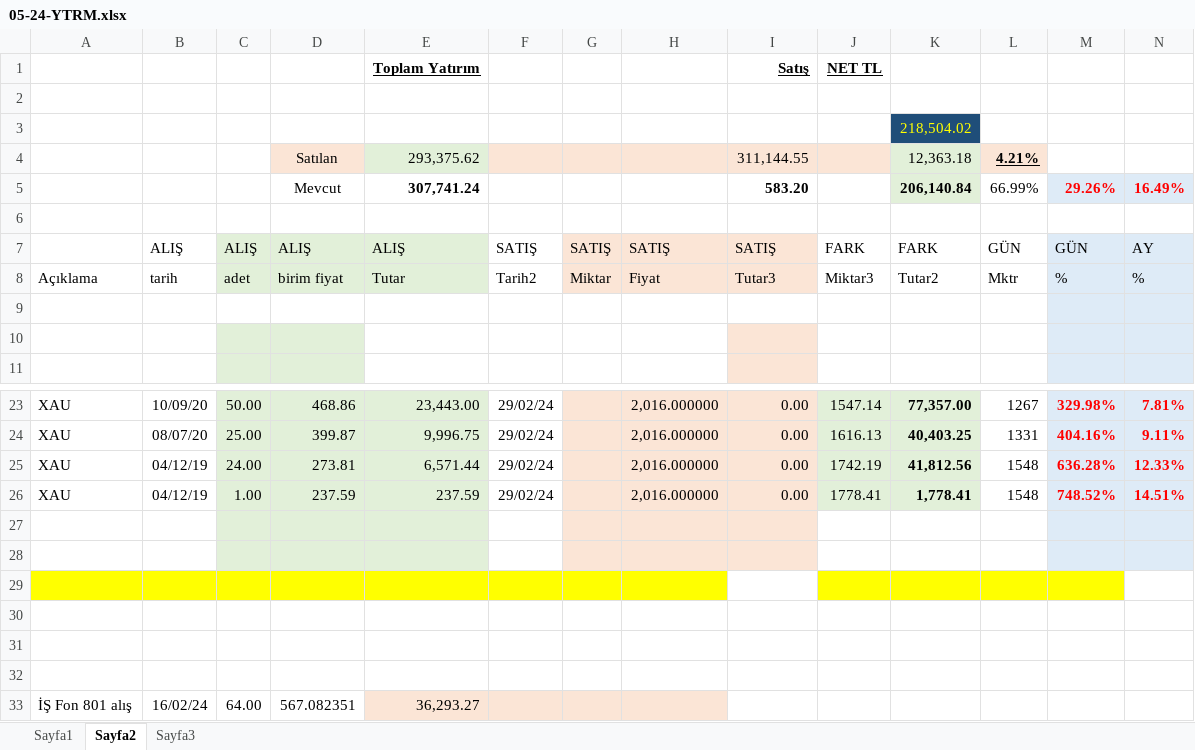
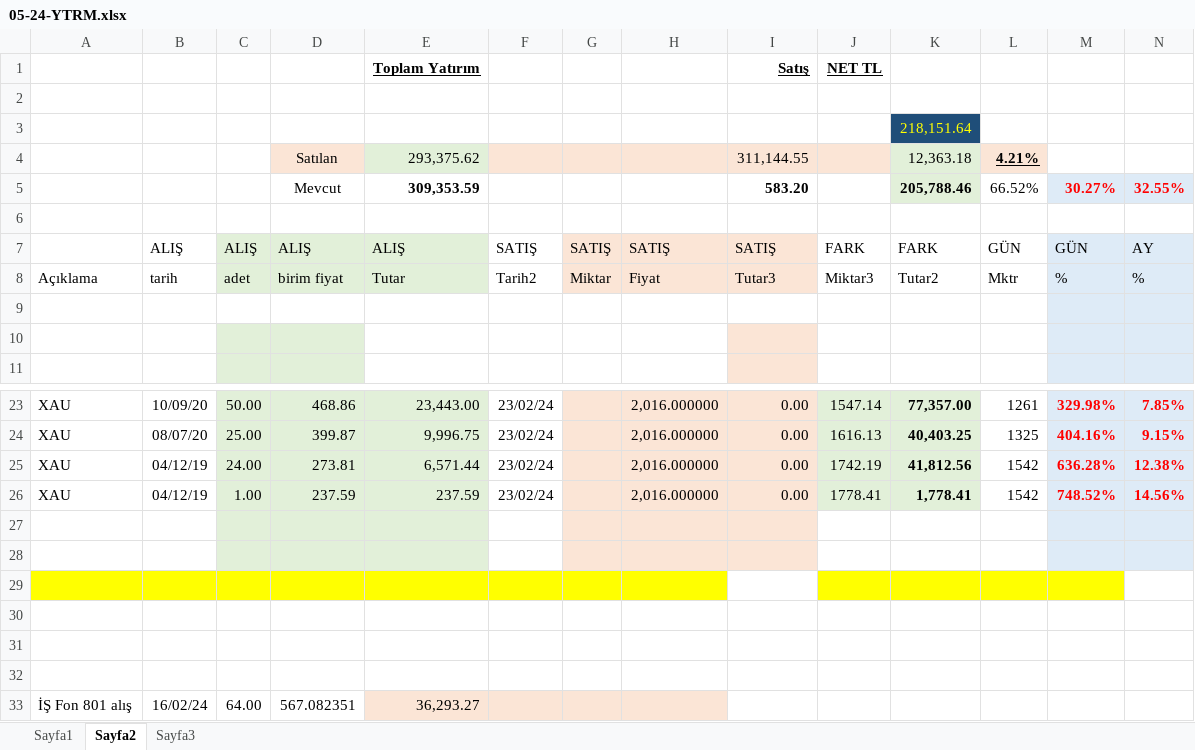
Before and after one commit to roboturx/tdy, an Excel workbook: 05-24-YTRM.xlsx, sheet Sayfa2, drawn as a sheet; only a part is shown, gaps mark what is left out; values as stored, in another font and other column widths than the file's, no borders; table styles not drawn; removed rows and columns are numbered as before the commit, all else as after; the diff covers the shown part only; the diff names each change by its address in the sheet, - before the commit and + after, or states it on an @@ line.

```diff
--- a/05-24-YTRM.xlsx (sheet Sayfa2)
+++ b/05-24-YTRM.xlsx (sheet Sayfa2)
-K3: 218,504.02
+K3: 218,151.64
-row 5:  |  |  | Mevcut | 307,741.24 |  |  |  | 583.20 |  | 206,140.84 | 66.99% | 29.26% | 16.49%
+row 5:  |  |  | Mevcut | 309,353.59 |  |  |  | 583.20 |  | 205,788.46 | 66.52% | 30.27% | 32.55%
-F23:F26: 29/02/24
+F23:F26: 23/02/24
-L23: 1267
+L23: 1261
-N23: 7.81%
+N23: 7.85%
-L24: 1331
+L24: 1325
-N24: 9.11%
+N24: 9.15%
-L25:L26: 1548
+L25:L26: 1542
-N25: 12.33%
+N25: 12.38%
-N26: 14.51%
+N26: 14.56%
```
Also changed, not shown: 45 edited cells elsewhere in this sheet.
